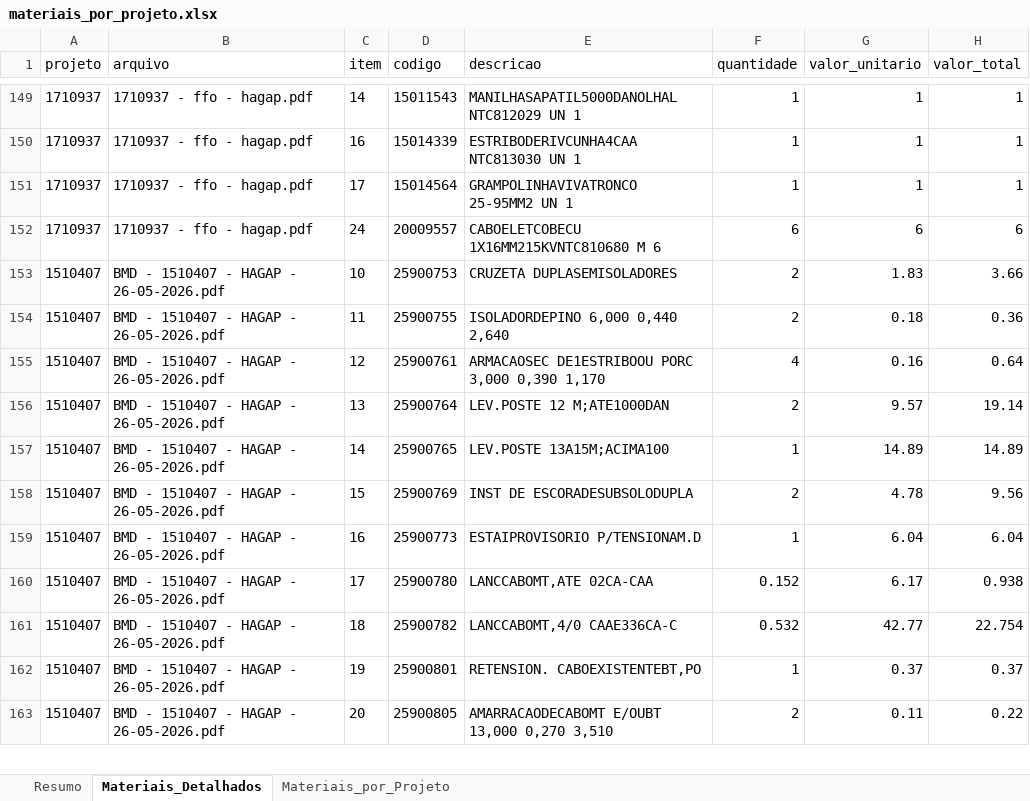
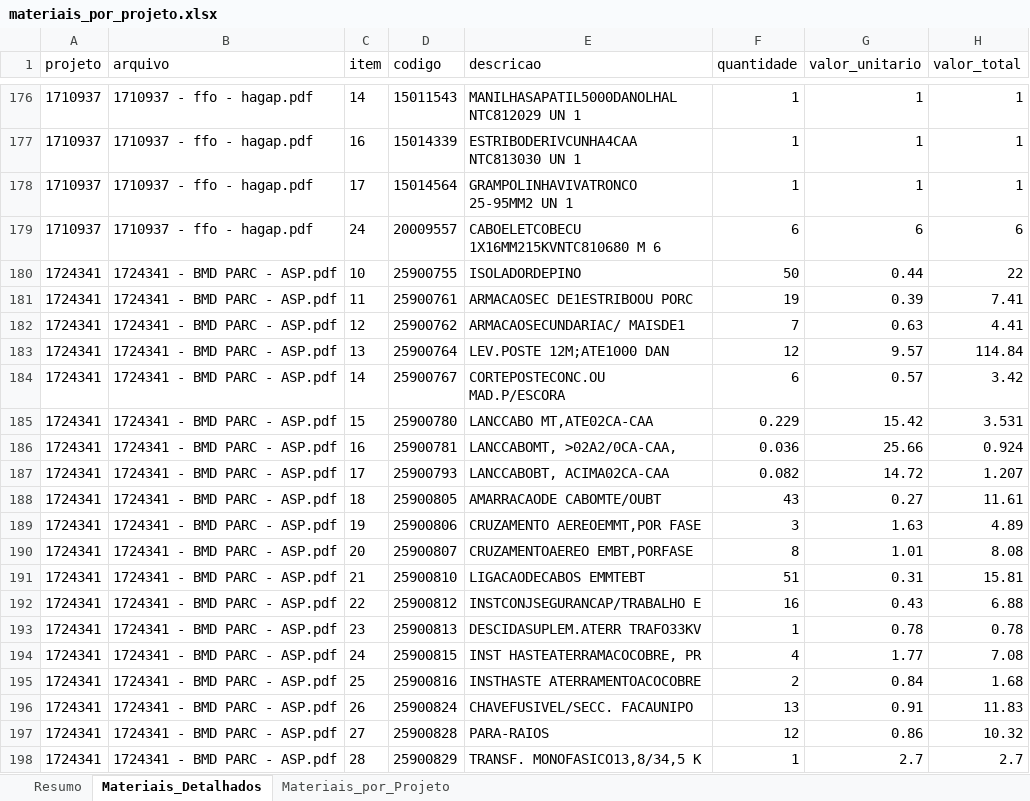
Before and after one commit to gabrielmedeirosasp-ops/HAGAP, an Excel workbook: materiais_por_projeto.xlsx, sheet Materiais_Detalhados, drawn as a sheet; only a part is shown, gaps mark what is left out; the shorter side is filled out with more unchanged rows; values as stored, in another font and other column widths than the file's, no borders; the diff covers the shown part only; the diff names each change by its address in the sheet, - before the commit and + after, or states it on an @@ line.

```diff
--- a/materiais_por_projeto.xlsx (sheet Materiais_Detalhados)
+++ b/materiais_por_projeto.xlsx (sheet Materiais_Detalhados)
+row 180: 1724341 | 1724341 - BMD PARC - ASP.pdf | 10 | 25900755 | ISOLADORDEPINO | 50 | 0.44 | 22
+row 181: 1724341 | 1724341 - BMD PARC - ASP.pdf | 11 | 25900761 | ARMACAOSEC DE1ESTRIBOOU PORC | 19 | 0.39 | 7.41
+row 182: 1724341 | 1724341 - BMD PARC - ASP.pdf | 12 | 25900762 | ARMACAOSECUNDARIAC/ MAISDE1 | 7 | 0.63 | 4.41
+row 183: 1724341 | 1724341 - BMD PARC - ASP.pdf | 13 | 25900764 | LEV.POSTE 12M;ATE1000 DAN | 12 | 9.57 | 114.84
+row 184: 1724341 | 1724341 - BMD PARC - ASP.pdf | 14 | 25900767 | CORTEPOSTECONC.OU MAD.P/ESCORA | 6 | 0.57 | 3.42
+row 185: 1724341 | 1724341 - BMD PARC - ASP.pdf | 15 | 25900780 | LANCCABO MT,ATE02CA-CAA | 0.229 | 15.42 | 3.531
+row 186: 1724341 | 1724341 - BMD PARC - ASP.pdf | 16 | 25900781 | LANCCABOMT, >02A2/0CA-CAA, | 0.036 | 25.66 | 0.924
+row 187: 1724341 | 1724341 - BMD PARC - ASP.pdf | 17 | 25900793 | LANCCABOBT, ACIMA02CA-CAA | 0.082 | 14.72 | 1.207
+row 188: 1724341 | 1724341 - BMD PARC - ASP.pdf | 18 | 25900805 | AMARRACAODE CABOMTE/OUBT | 43 | 0.27 | 11.61
+row 189: 1724341 | 1724341 - BMD PARC - ASP.pdf | 19 | 25900806 | CRUZAMENTO AEREOEMMT,POR FASE | 3 | 1.63 | 4.89
+row 190: 1724341 | 1724341 - BMD PARC - ASP.pdf | 20 | 25900807 | CRUZAMENTOAEREO EMBT,PORFASE | 8 | 1.01 | 8.08
+row 191: 1724341 | 1724341 - BMD PARC - ASP.pdf | 21 | 25900810 | LIGACAODECABOS EMMTEBT | 51 | 0.31 | 15.81
+row 192: 1724341 | 1724341 - BMD PARC - ASP.pdf | 22 | 25900812 | INSTCONJSEGURANCAP/TRABALHO E | 16 | 0.43 | 6.88
+row 193: 1724341 | 1724341 - BMD PARC - ASP.pdf | 23 | 25900813 | DESCIDASUPLEM.ATERR TRAFO33KV | 1 | 0.78 | 0.78
+row 194: 1724341 | 1724341 - BMD PARC - ASP.pdf | 24 | 25900815 | INST HASTEATERRAMACOCOBRE, PR | 4 | 1.77 | 7.08
+row 195: 1724341 | 1724341 - BMD PARC - ASP.pdf | 25 | 25900816 | INSTHASTE ATERRAMENTOACOCOBRE | 2 | 0.84 | 1.68
+row 196: 1724341 | 1724341 - BMD PARC - ASP.pdf | 26 | 25900824 | CHAVEFUSIVEL/SECC. FACAUNIPO | 13 | 0.91 | 11.83
+row 197: 1724341 | 1724341 - BMD PARC - ASP.pdf | 27 | 25900828 | PARA-RAIOS | 12 | 0.86 | 10.32
+row 198: 1724341 | 1724341 - BMD PARC - ASP.pdf | 28 | 25900829 | TRANSF. MONOFASICO13,8/34,5 K | 1 | 2.7 | 2.7
```
Also changed, not shown: 168 added rows elsewhere in this sheet, sheet Materiais_por_Projeto, sheet Resumo, analise_financeira.xlsx, medicoes.xlsx, 5 other files.
